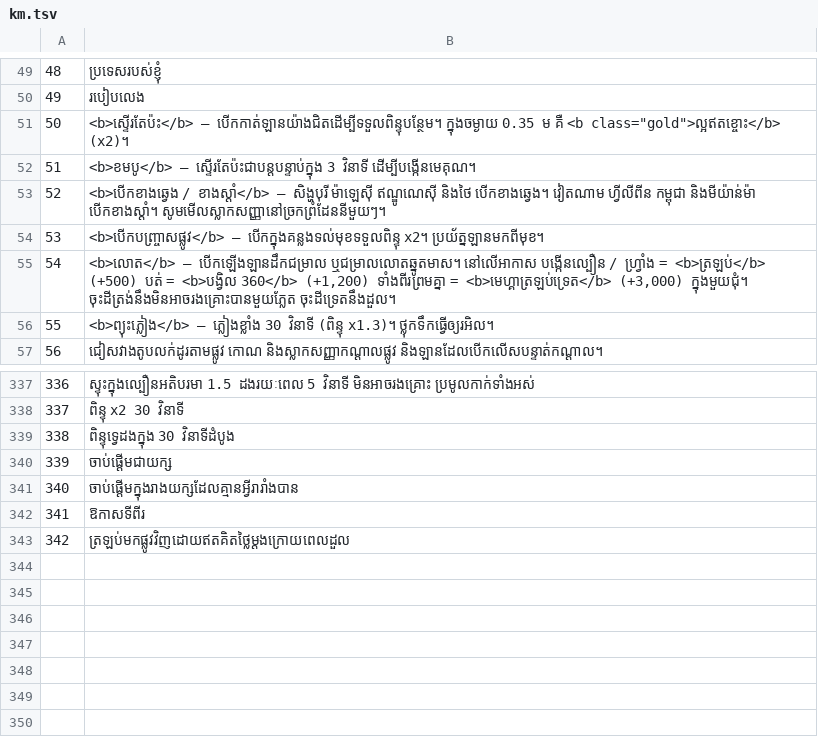
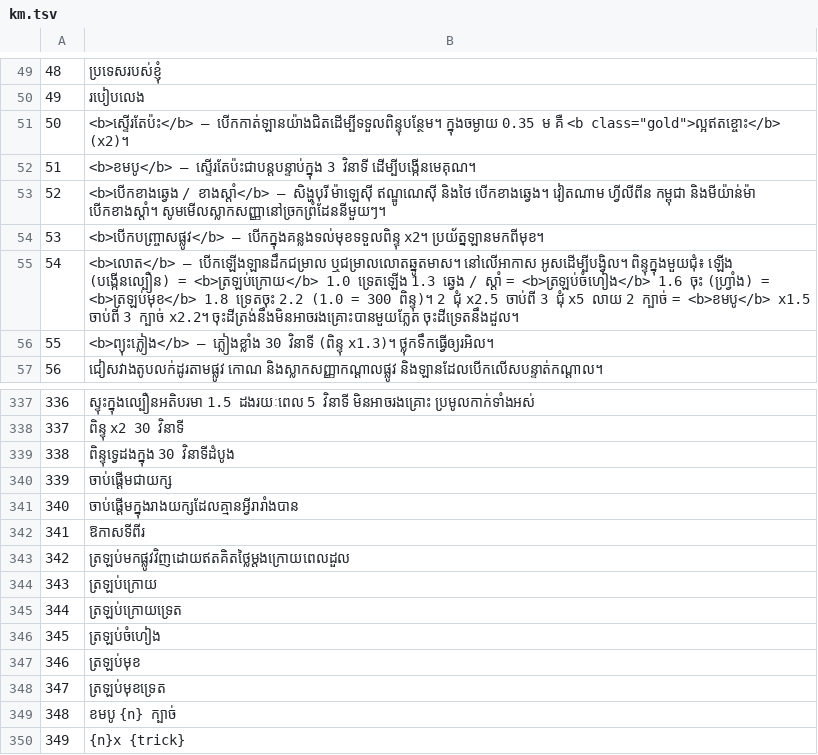
Before and after one commit to jdh0309032/claude_game, a TSV file: i18n/km.tsv, drawn as a sheet; only a part is shown, gaps mark what is left out.

```diff
--- a/i18n/km.tsv
+++ b/i18n/km.tsv
@@ -54,3 +54,3 @@
 53	<b>បើកបញ្ច្រាសផ្លូវ</b> — បើកក្នុងគន្លងទល់មុខទទួលពិន្ទុ x2។ ប្រយ័ត្នឡានមកពីមុខ។
-54	<b>លោត</b> — បើកឡើងឡានដឹកជម្រាល ឬជម្រាលលោតឆ្នូតមាស។ នៅលើអាកាស បង្កើនល្បឿន / ហ្វ្រាំង = <b>ត្រឡប់</b> (+500) បត់ = <b>បង្វិល 360</b> (+1,200) ទាំងពីរព្រមគ្នា = <b>មេហ្គាត្រឡប់ទ្រេត</b> (+3,000) ក្នុងមួយជុំ។ ចុះដីត្រង់នឹងមិនអាចរងគ្រោះបានមួយភ្លែត ចុះដីទ្រេតនឹងដួល។
+54	<b>លោត</b> — បើកឡើងឡានដឹកជម្រាល ឬជម្រាលលោតឆ្នូតមាស។ នៅលើអាកាស អូសដើម្បីបង្វិល។ ពិន្ទុក្នុងមួយជុំ៖ ឡើង (បង្កើនល្បឿន) = <b>ត្រឡប់ក្រោយ</b> 1.0 ទ្រេតឡើង 1.3 ឆ្វេង / ស្តាំ = <b>ត្រឡប់ចំហៀង</b> 1.6 ចុះ (ហ្វ្រាំង) = <b>ត្រឡប់មុខ</b> 1.8 ទ្រេតចុះ 2.2 (1.0 = 300 ពិន្ទុ)។ 2 ជុំ x2.5 ចាប់ពី 3 ជុំ x5 លាយ 2 ក្បាច់ = <b>ខមបូ</b> x1.5 ចាប់ពី 3 ក្បាច់ x2.2។ ចុះដីត្រង់នឹងមិនអាចរងគ្រោះបានមួយភ្លែត ចុះដីទ្រេតនឹងដួល។
 55	<b>ព្យុះភ្លៀង</b> — ភ្លៀងខ្លាំង 30 វិនាទី (ពិន្ទុ x1.3)។ ថ្លុកទឹកធ្វើឲ្យរអិល។
@@ -343 +343,8 @@
 342	ត្រឡប់មកផ្លូវវិញដោយឥតគិតថ្លៃម្ដងក្រោយពេលដួល
+343	ត្រឡប់ក្រោយ
+344	ត្រឡប់ក្រោយទ្រេត
+345	ត្រឡប់ចំហៀង
+346	ត្រឡប់មុខ
+347	ត្រឡប់មុខទ្រេត
+348	ខមបូ {n} ក្បាច់
+349	{n}x {trick}
```
Also changed, not shown: i18n/ko.tsv, i18n/ms.tsv, 17 other files.
